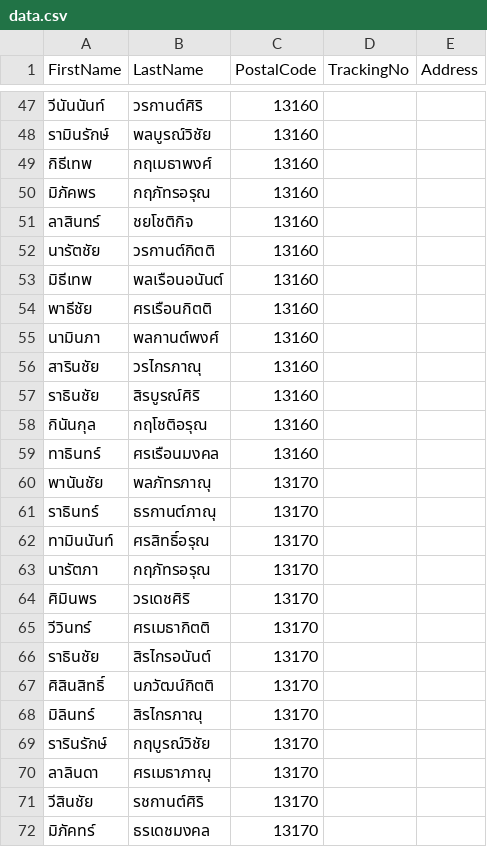
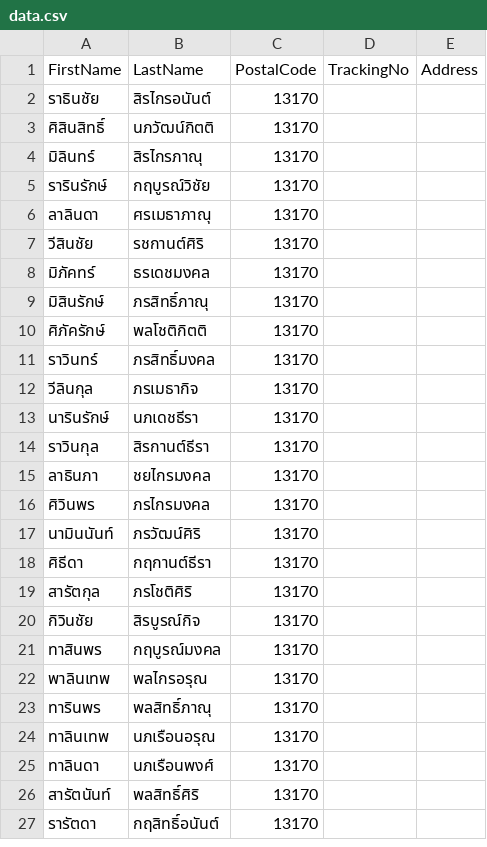
Before and after one commit to kiangDev/automate-riposted, a CSV file: data.csv, drawn as a sheet; only a part is shown, gaps mark what is left out; the shorter side is filled out with more unchanged rows; the diff covers the shown part only.

Commit message:
update-csv

```diff
--- a/data.csv
+++ b/data.csv
@@ -47,20 +2 @@
-วีนันนันท์,วรกานต์ศิริ,13160,,
-รามินรักษ์,พลบูรณ์วิชัย,13160,,
-กิธีเทพ,กฤเมธาพงศ์,13160,,
-มิภัคพร,กฤภัทรอรุณ,13160,,
-ลาสินทร์,ชยโชติกิจ,13160,,
-นารัตชัย,วรกานต์กิตติ,13160,,
-มิธีเทพ,พลเรือนอนันต์,13160,,
-พาธีชัย,ศรเรือนกิตติ,13160,,
-นามินภา,พลกานต์พงศ์,13160,,
-สารินชัย,วรไกรภาณุ,13160,,
-ราธินชัย,สิรบูรณ์ศิริ,13160,,
-กินันกุล,กฤโชติอรุณ,13160,,
-ทาธินทร์,ศรเรือนมงคล,13160,,
-พานันชัย,พลภัทรภาณุ,13170,,
-ราธินทร์,ธรกานต์ภาณุ,13170,,
-ทามินนันท์,ศรสิทธิ์อรุณ,13170,,
-นารัตภา,กฤภัทรอรุณ,13170,,
-ศิมินพร,วรเดชศิริ,13170,,
-วีวินทร์,ศรเมธากิตติ,13170,,
 ราธินชัย,สิรไกรอนันต์,13170,,
```
Also changed, not shown: 45 removed rows elsewhere in this file.
